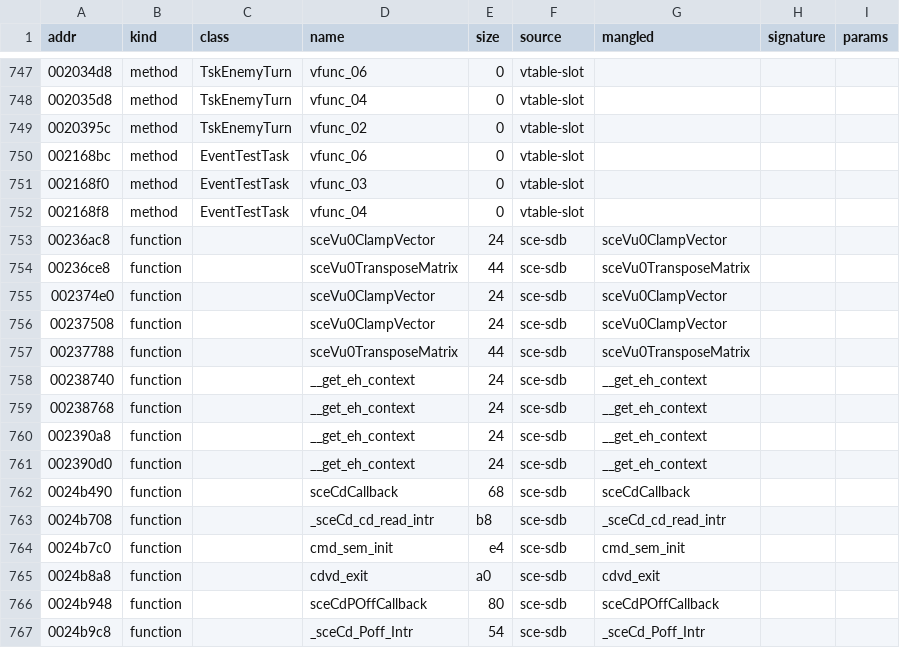
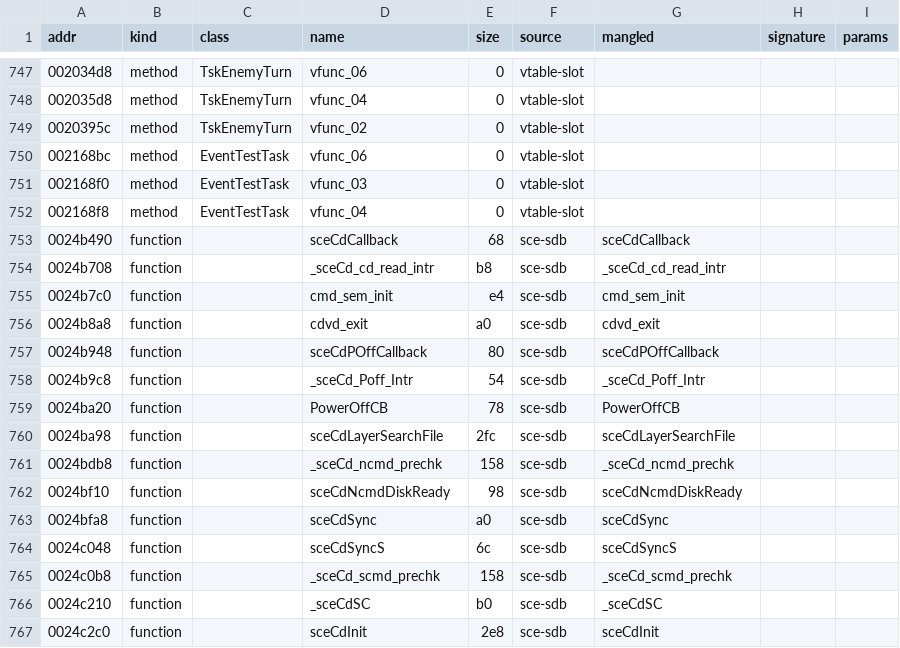
Before and after one commit to notmanrivera/ruleofrose-decomp, a TSV file: symbols/ghidra_symbols.tsv, drawn as a sheet; only a part is shown, gaps mark what is left out; the shorter side is filled out with more unchanged rows.

```diff
--- a/symbols/ghidra_symbols.tsv
+++ b/symbols/ghidra_symbols.tsv
@@ -752,11 +752,2 @@ addr	kind	class	name	size	source	mangled	signature	params
 002168f8	method	EventTestTask	vfunc_04	0	vtable-slot			
-00236ac8	function		sceVu0ClampVector	24	sce-sdb	sceVu0ClampVector		
-00236ce8	function		sceVu0TransposeMatrix	44	sce-sdb	sceVu0TransposeMatrix		
-002374e0	function		sceVu0ClampVector	24	sce-sdb	sceVu0ClampVector		
-00237508	function		sceVu0ClampVector	24	sce-sdb	sceVu0ClampVector		
-00237788	function		sceVu0TransposeMatrix	44	sce-sdb	sceVu0TransposeMatrix		
-00238740	function		__get_eh_context	24	sce-sdb	__get_eh_context		
-00238768	function		__get_eh_context	24	sce-sdb	__get_eh_context		
-002390a8	function		__get_eh_context	24	sce-sdb	__get_eh_context		
-002390d0	function		__get_eh_context	24	sce-sdb	__get_eh_context		
 0024b490	function		sceCdCallback	68	sce-sdb	sceCdCallback		
```
Also changed, not shown: config/splits.tsv, symbols/sce_symbols.tsv, 8 other files.
